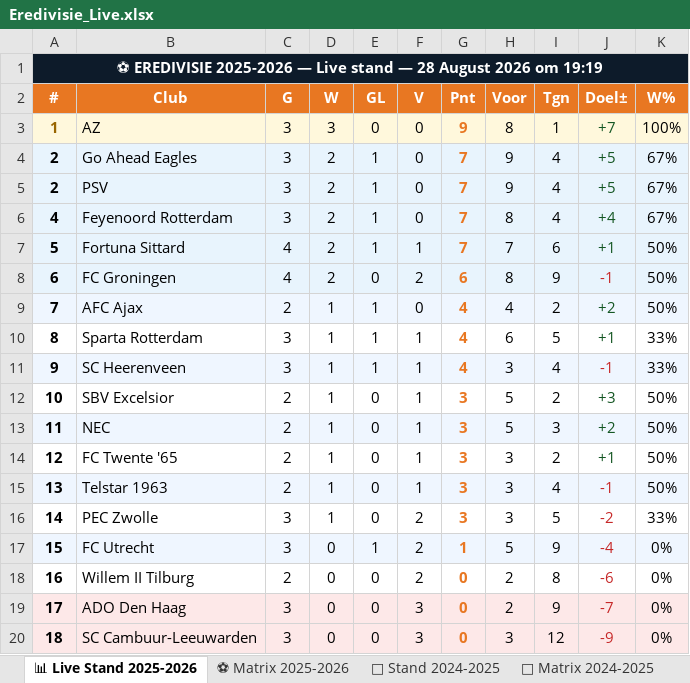
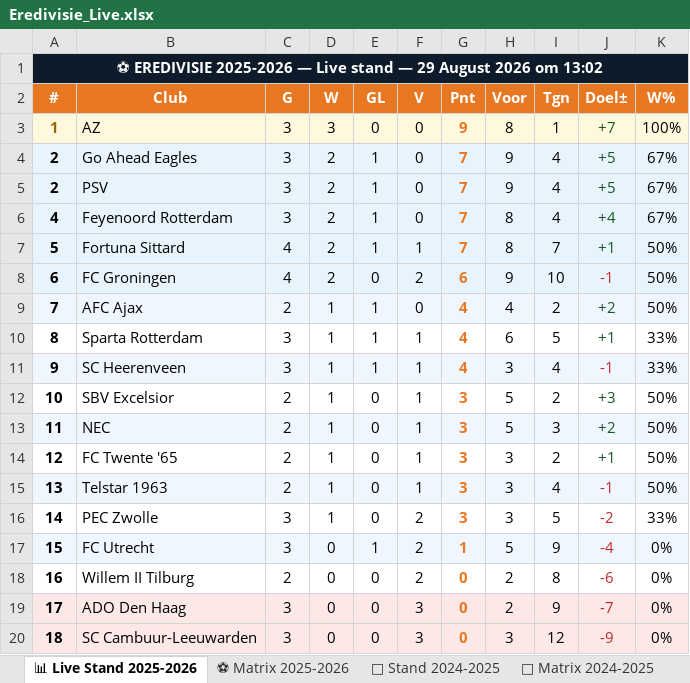
Before and after one commit to Graceland1502/Eredivisie, an Excel workbook: Eredivisie_Live.xlsx, sheet 📊 Live Stand 2025-2026, drawn as a sheet; values as stored, in another font and other column widths than the file's, no borders; the diff names each change by its address in the sheet, - before the commit and + after, or states it on an @@ line.

Commit message:
Eredivisie bijgewerkt 29-08-2026 13:02

```diff
--- a/Eredivisie_Live.xlsx (sheet 📊 Live Stand 2025-2026)
+++ b/Eredivisie_Live.xlsx (sheet 📊 Live Stand 2025-2026)
-A1 (#): …stand — 28 August 2026 om 19:19
+A1 (#): …stand — 29 August 2026 om 13:02
-H7 (Voor): 7
+H7 (Voor): 8
-I7 (Tgn): 6
+I7 (Tgn): 7
-H8 (Voor): 8
+H8 (Voor): 9
-I8 (Tgn): 9
+I8 (Tgn): 10
```
Also changed, not shown: sheet ⚽ Matrix 2025-2026.
